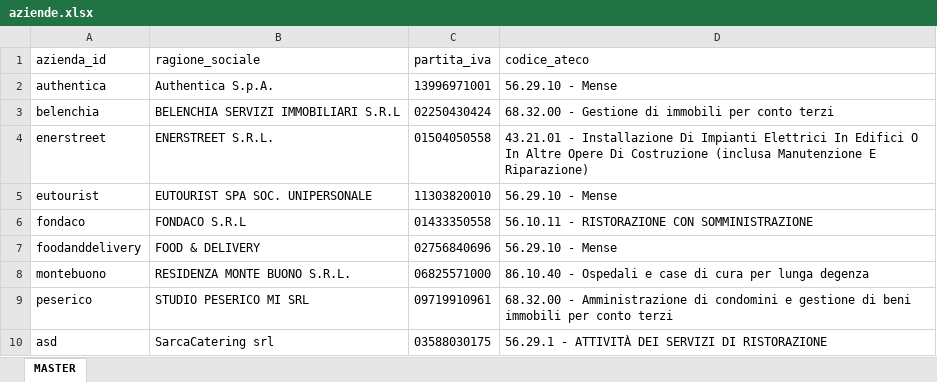
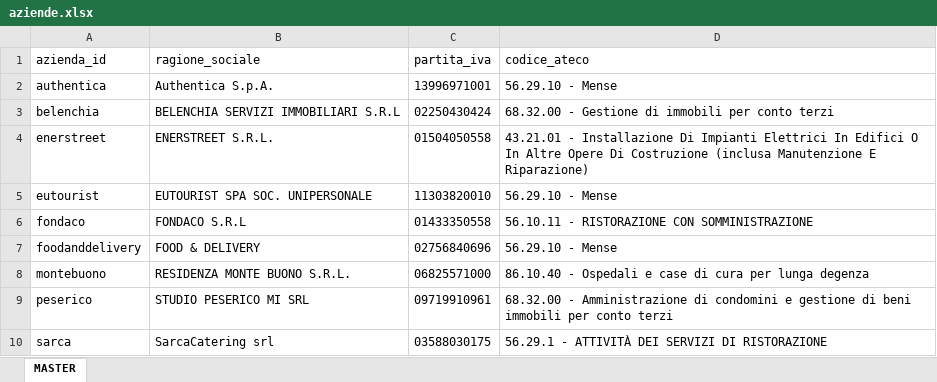
Before and after one commit to ZenZ3t4/Odoo-18-Construction-Mod, an Excel workbook: Attestati Corsi di Formazione/report_gen_data/aziende.xlsx, sheet MASTER, drawn as a sheet; values as stored, in another font and other column widths than the file's, no borders; the diff names each change by its address in the sheet, - before the commit and + after, or states it on an @@ line.

```diff
--- a/Attestati Corsi di Formazione/report_gen_data/aziende.xlsx (sheet MASTER)
+++ b/Attestati Corsi di Formazione/report_gen_data/aziende.xlsx (sheet MASTER)
-A10 (azienda_id): asd
+A10 (azienda_id): sarca
```
Also changed, not shown: Attestati Corsi di Formazione/report_gen_data/new_master.xlsx, Attestati Corsi di Formazione/report_gen_data/sarca ELENCO DIPENDENTI SARCA AL 31_01_25.xlsx, 32 other files.
